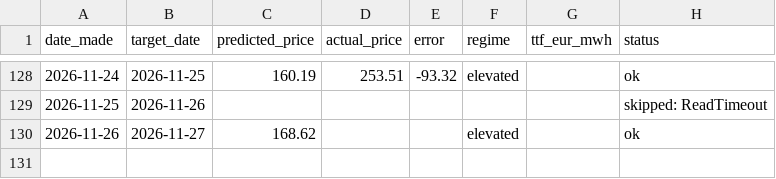
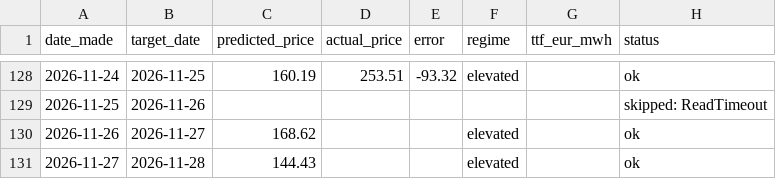
Before and after one commit to Evanssdas/Price-Forecaster, a CSV file: price_predictions_log.csv, drawn as a sheet; only a part is shown, gaps mark what is left out.

```diff
--- a/price_predictions_log.csv
+++ b/price_predictions_log.csv
@@ -130 +130,2 @@ date_made,target_date,predicted_price,actual_price,error,regime,ttf_eur_mwh,stat
 2026-11-26,2026-11-27,168.62,,,elevated,,ok
+2026-11-27,2026-11-28,144.43,,,elevated,,ok
```
